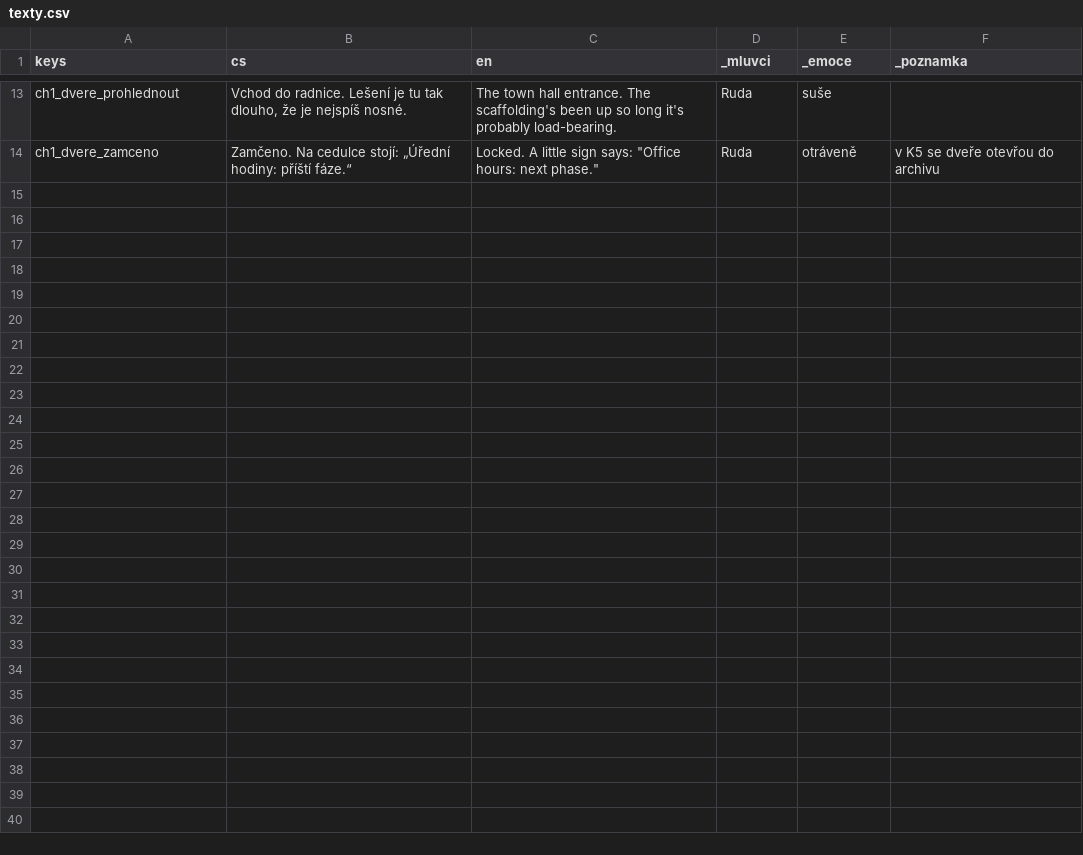
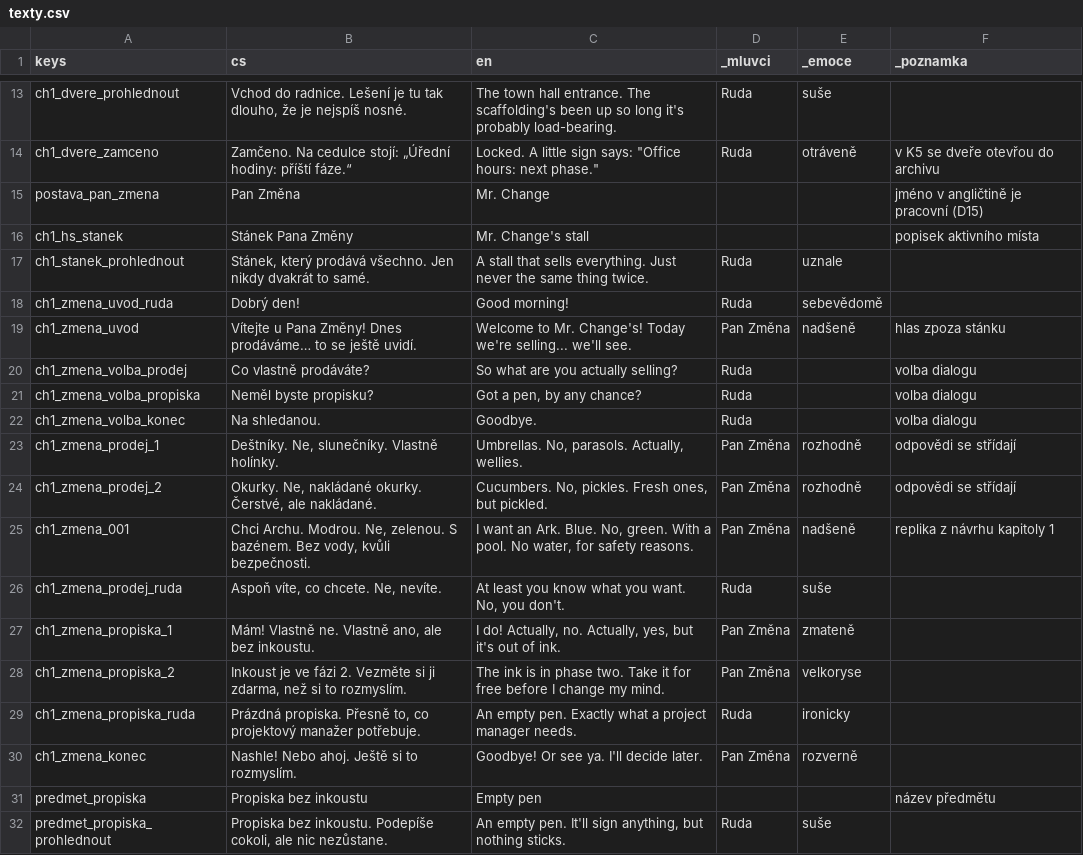
Before and after one commit to miroslavkrupa/termin-byl-vcera, a CSV file: hra/texty/texty.csv, drawn as a sheet; only a part is shown, gaps mark what is left out; the diff names each change by its address in the sheet, - before the commit and + after, or states it on an @@ line.

```diff
--- a/hra/texty/texty.csv
+++ b/hra/texty/texty.csv
+row 15: postava_pan_zmena | Pan Změna | Mr. Change |  |  | jméno v angličtině je pracovní (D15)
+row 16: ch1_hs_stanek | Stánek Pana Změny | Mr. Change's stall |  |  | popisek aktivního místa
+row 17: ch1_stanek_prohlednout | Stánek, který prodává všechno. Jen nikdy dvakrát to samé. | A stall that sells everything. Just never the same thing twice. | Ruda | uznale
+row 18: ch1_zmena_uvod_ruda | Dobrý den! | Good morning! | Ruda | sebevědomě
+row 19: ch1_zmena_uvod | Vítejte u Pana Změny! Dnes prodáváme… to se ještě uvidí. | Welcome to Mr. Change's! Today we're selling... we'll see. | Pan Změna | nadšeně | hlas zpoza stánku
+row 20: ch1_zmena_volba_prodej | Co vlastně prodáváte? | So what are you actually selling? | Ruda |  | volba dialogu
+row 21: ch1_zmena_volba_propiska | Neměl byste propisku? | Got a pen, by any chance? | Ruda |  | volba dialogu
+row 22: ch1_zmena_volba_konec | Na shledanou. | Goodbye. | Ruda |  | volba dialogu
+row 23: ch1_zmena_prodej_1 | Deštníky. Ne, slunečníky. Vlastně holínky. | Umbrellas. No, parasols. Actually, wellies. | Pan Změna | rozhodně | odpovědi se střídají
+row 24: ch1_zmena_prodej_2 | Okurky. Ne, nakládané okurky. Čerstvé, ale nakládané. | Cucumbers. No, pickles. Fresh ones, but pickled. | Pan Změna | rozhodně | odpovědi se střídají
+row 25: ch1_zmena_001 | Chci Archu. Modrou. Ne, zelenou. S bazénem. Bez vody, kvůli bezpečnosti. | I want an Ark. Blue. No, green. With a pool. No water, for safety reasons. | Pan Změna | nadšeně | replika z návrhu kapitoly 1
+row 26: ch1_zmena_prodej_ruda | Aspoň víte, co chcete. Ne, nevíte. | At least you know what you want. No, you don't. | Ruda | suše
+row 27: ch1_zmena_propiska_1 | Mám! Vlastně ne. Vlastně ano, ale bez inkoustu. | I do! Actually, no. Actually, yes, but it's out of ink. | Pan Změna | zmateně
+row 28: ch1_zmena_propiska_2 | Inkoust je ve fázi 2. Vezměte si ji zdarma, než si to rozmyslím. | The ink is in phase two. Take it for free before I change my mind. | Pan Změna | velkoryse
+row 29: ch1_zmena_propiska_ruda | Prázdná propiska. Přesně to, co projektový manažer potřebuje. | An empty pen. Exactly what a project manager needs. | Ruda | ironicky
+row 30: ch1_zmena_konec | Nashle! Nebo ahoj. Ještě si to rozmyslím. | Goodbye! Or see ya. I'll decide later. | Pan Změna | rozverně
+row 31: predmet_propiska | Propiska bez inkoustu | Empty pen |  |  | název předmětu
+row 32: predmet_propiska_prohlednout | Propiska bez inkoustu. Podepíše cokoli, ale nic nezůstane. | An empty pen. It'll sign anything, but nothing sticks. | Ruda | suše
```
Also changed, not shown: 37 other files.
